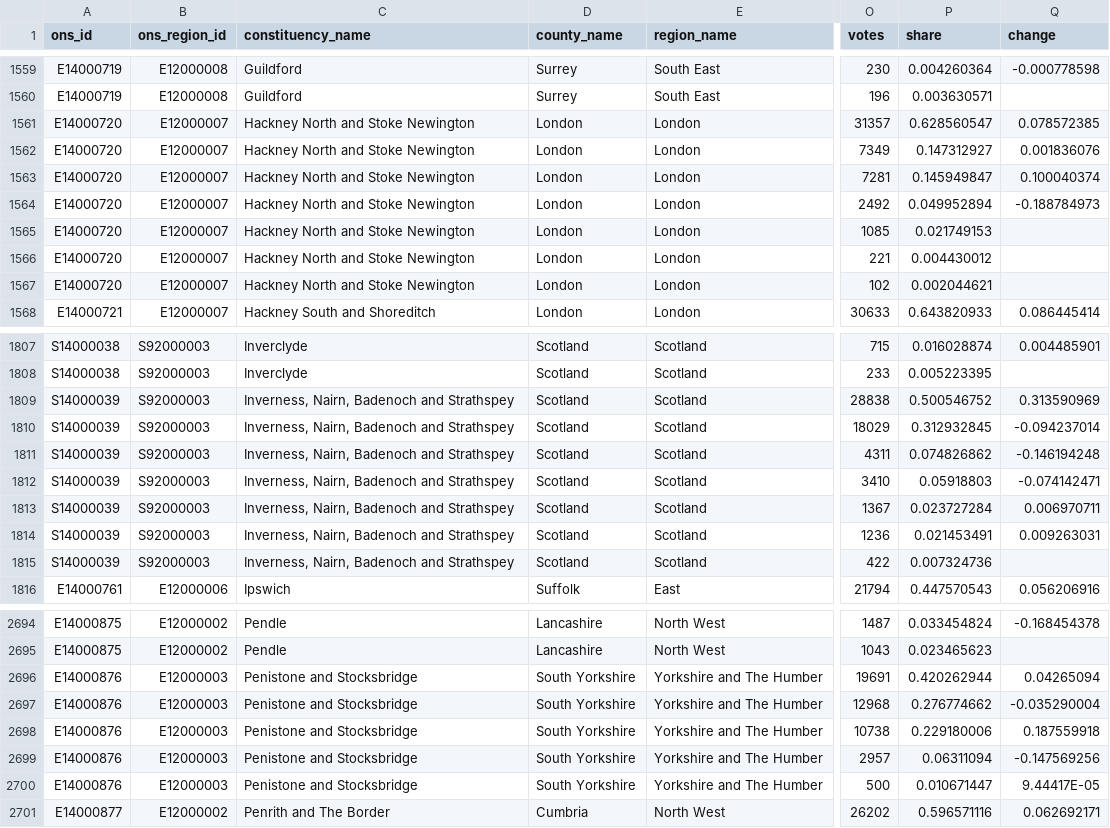
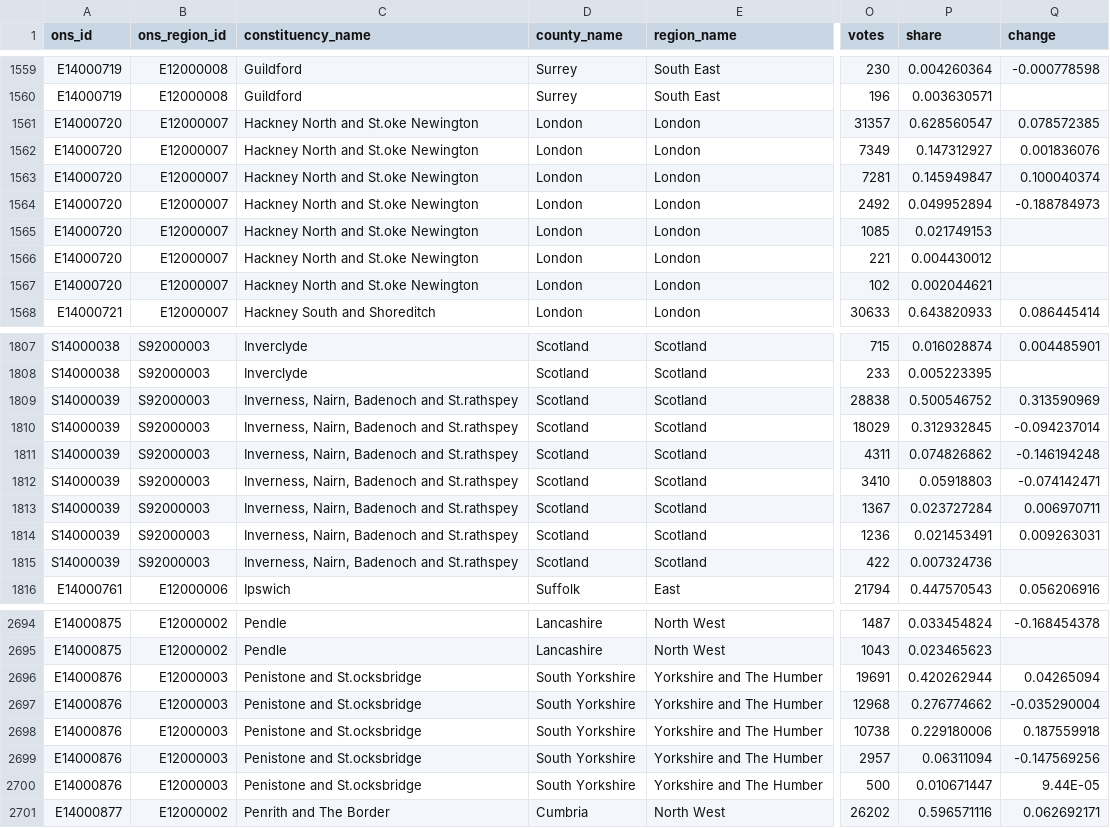
Before and after one commit to thisIsMichael/election-data, a CSV file: csv/ge2015.csv, drawn as a sheet; only a part is shown, gaps mark what is left out; the diff covers the shown part only; the diff names each change by its address in the sheet, - before the commit and + after, or states it on an @@ line.

```diff
--- a/csv/ge2015.csv
+++ b/csv/ge2015.csv
-C1561:C1567 (constituency_name): Hackney North and Stoke Newington
+C1561:C1567 (constituency_name): Hackney North and St.oke Newington
-C1809:C1815 (constituency_name): Inverness, Nairn, Badenoch and Strathspey
+C1809:C1815 (constituency_name): Inverness, Nairn, Badenoch and St.rathspey
-C2696:C2700 (constituency_name): Penistone and Stocksbridge
+C2696:C2700 (constituency_name): Penistone and St.ocksbridge
-Q2700 (change): 9.44417E-05
+Q2700 (change): 9.44E-05
```
Also changed, not shown: 47 edited cells elsewhere in this file, 2 other files.
